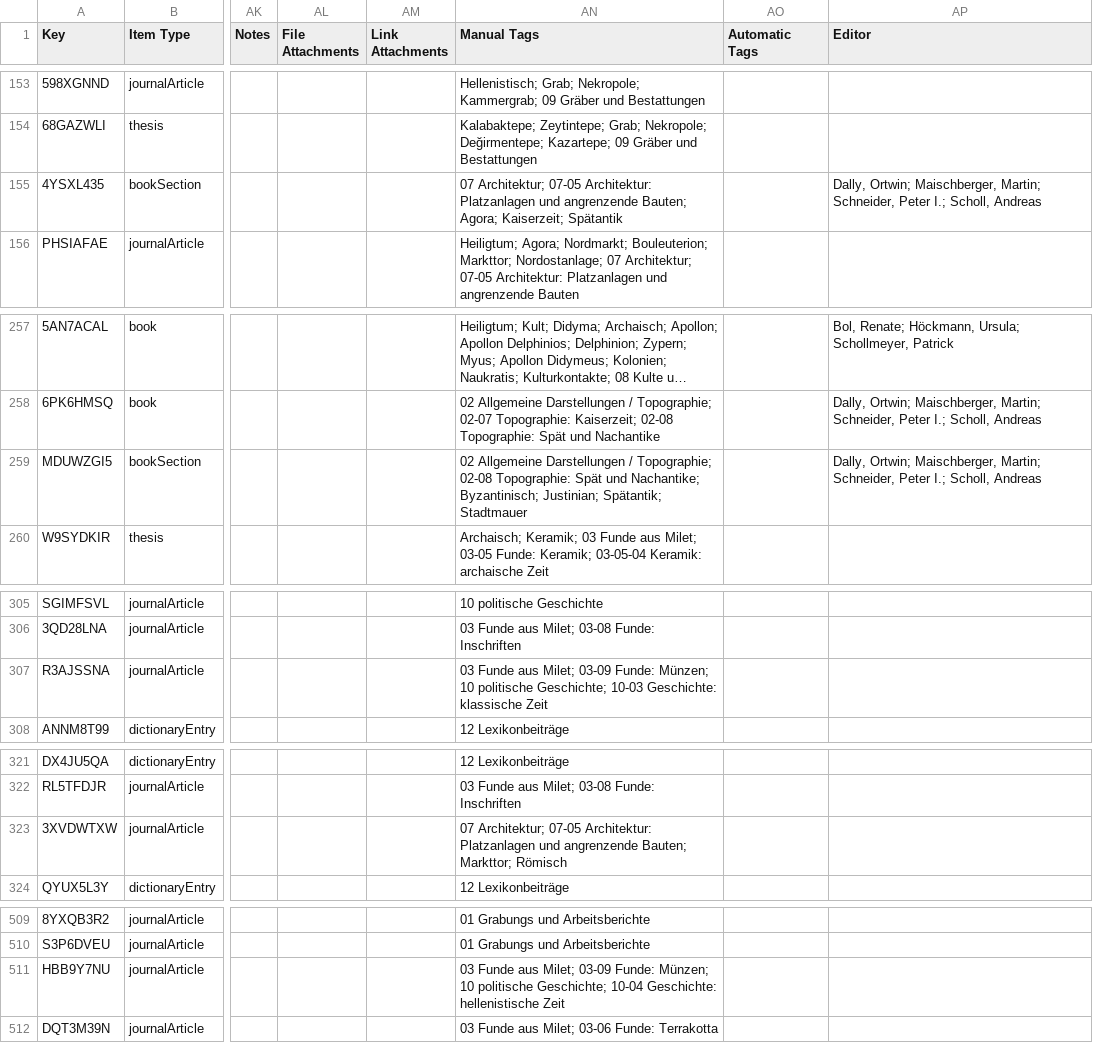
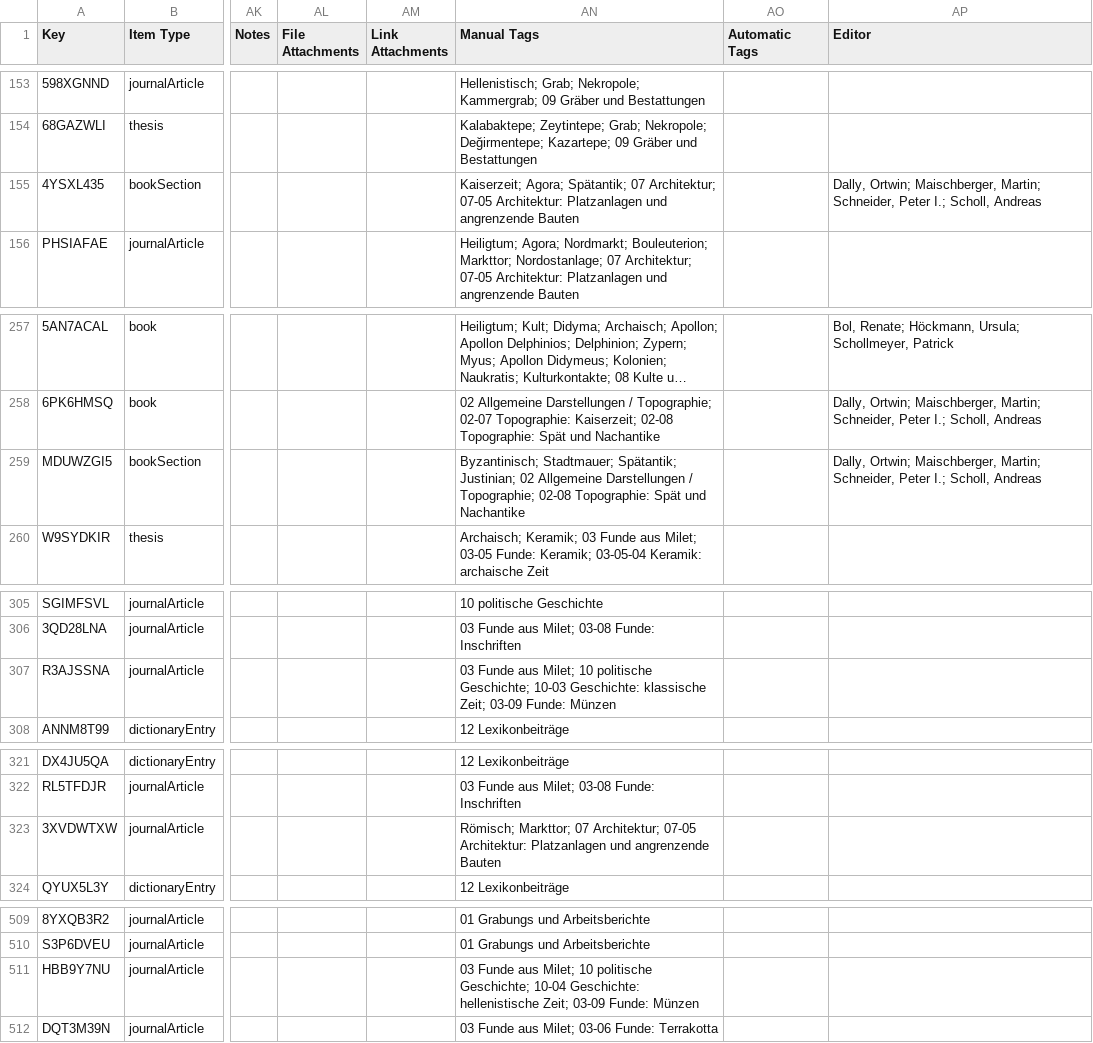
Before and after one commit to Miletus-Excavation/Miletus_Bibliography, a CSV file: data/Milet_Bibliography_CSV.csv, drawn as a sheet; only a part is shown, gaps mark what is left out; long unchanged cells end in …; the diff covers the shown part only; the diff names each change by its address in the sheet, - before the commit and + after, or states it on an @@ line.

```diff
--- a/data/Milet_Bibliography_CSV.csv
+++ b/data/Milet_Bibliography_CSV.csv
-AN155 (Manual Tags): 07 Architektur; 07-05 Architektur: Platzanlagen und angrenzende Bauten; Agora; Kaiserzeit; Spätantik
+AN155 (Manual Tags): Kaiserzeit; Agora; Spätantik; 07 Architektur; 07-05 Architektur: Platzanlagen und angrenzende Bauten
-AN259 (Manual Tags): 02 Allgemeine Darstellungen / Topographie; 02-08 Topographie: Spät und Nachantike; Byzantinisch; Justinian; Spätantik; Stadtmauer
+AN259 (Manual Tags): Byzantinisch; Stadtmauer; Spätantik; Justinian; 02 Allgemeine Darstellungen / Topographie; 02-08 Topographie: Spät und Nachantike
-AN307 (Manual Tags): …aus Milet; 03-09 Funde: Münzen; 10 politische Geschichte; 10-03 Geschichte: klassische Zeit
+AN307 (Manual Tags): …aus Milet; 10 politische Geschichte; 10-03 Geschichte: klassische Zeit; 03-09 Funde: Münzen
-AN323 (Manual Tags): 07 Architektur; 07-05 Architektur: Platzanlagen und angrenzende Bauten; Markttor; Römisch
+AN323 (Manual Tags): Römisch; Markttor; 07 Architektur; 07-05 Architektur: Platzanlagen und angrenzende Bauten
-AN511 (Manual Tags): …aus Milet; 03-09 Funde: Münzen; 10 politische Geschichte; 10-04 Geschichte: hellenistische Zeit
+AN511 (Manual Tags): …aus Milet; 10 politische Geschichte; 10-04 Geschichte: hellenistische Zeit; 03-09 Funde: Münzen
```
Also changed, not shown: 1 added row and 16 edited cells elsewhere in this file, 3 other files.
